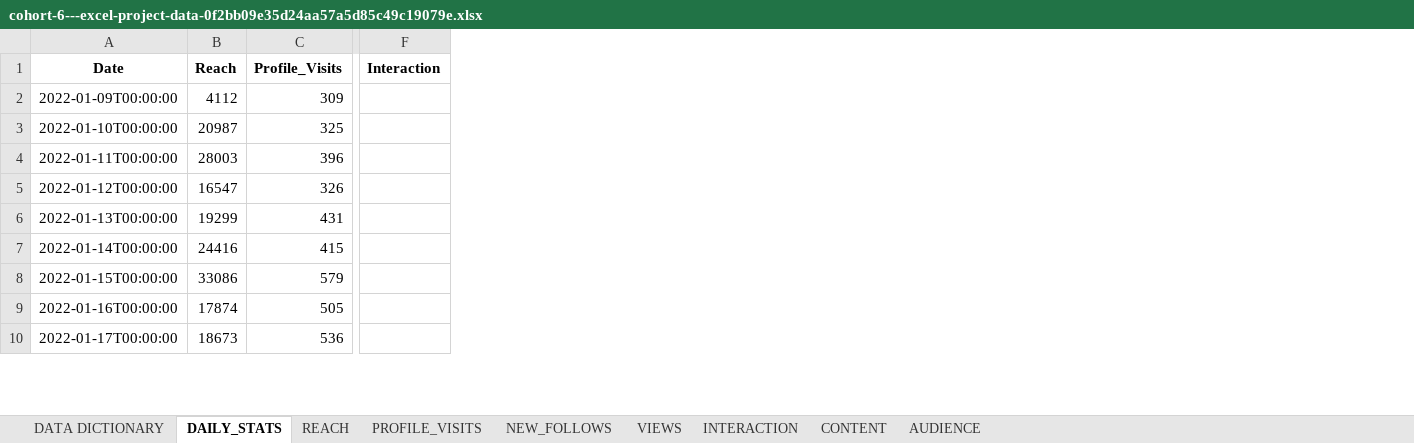
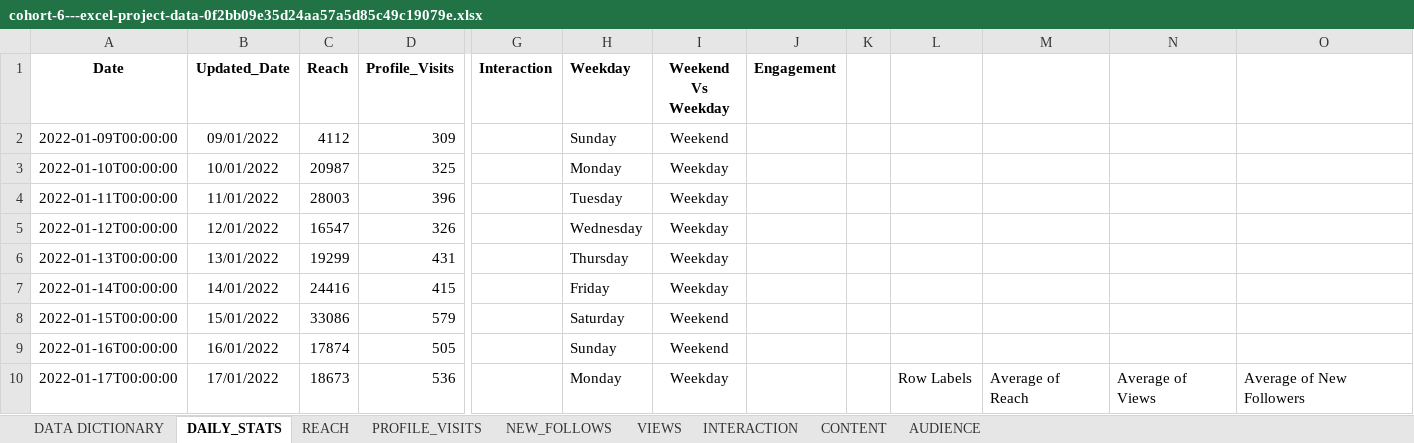
Before and after one commit to Varalakshmi0814/instagram_performance_analysis_excel, an Excel workbook: cohort-6---excel-project-data-0f2bb09e35d24aa57a5d85c49c19079e.xlsx, sheet DAILY_STATS, drawn as a sheet; only a part is shown, gaps mark what is left out; values as stored, in another font and other column widths than the file's, no borders; charts and pictures and conditional formats and table styles not drawn; the diff names each change by its address in the sheet, - before the commit and + after, or states it on an @@ line.

Commit message:
Step 2

```diff
--- a/cohort-6---excel-project-data-0f2bb09e35d24aa57a5d85c49c19079e.xlsx (sheet DAILY_STATS)
+++ b/cohort-6---excel-project-data-0f2bb09e35d24aa57a5d85c49c19079e.xlsx (sheet DAILY_STATS)
+column B (Updated_Date), rows 2-10: 09/01/2022 | 10/01/2022 | 11/01/2022 | 12/01/2022 | 13/01/2022 | 14/01/2022 | 15/01/2022 | 16/01/2022 | 17/01/2022
+column H (Weekday), rows 2-10: Sunday | Monday | Tuesday | Wednesday | Thursday | Friday | Saturday | Sunday | Monday
+column I (Weekend Vs Weekday), rows 2-10: Weekend | Weekday | Weekday | Weekday | Weekday | Weekday | Weekend | Weekend | Weekday
+column J (Engagement), empty
+column K, empty
+column L, row 10: Row Labels
+column M, row 10: Average of Reach
+column N, row 10: Average of Views
+column O, row 10: Average of New Followers
```
Also changed, not shown: charts or pictures.
